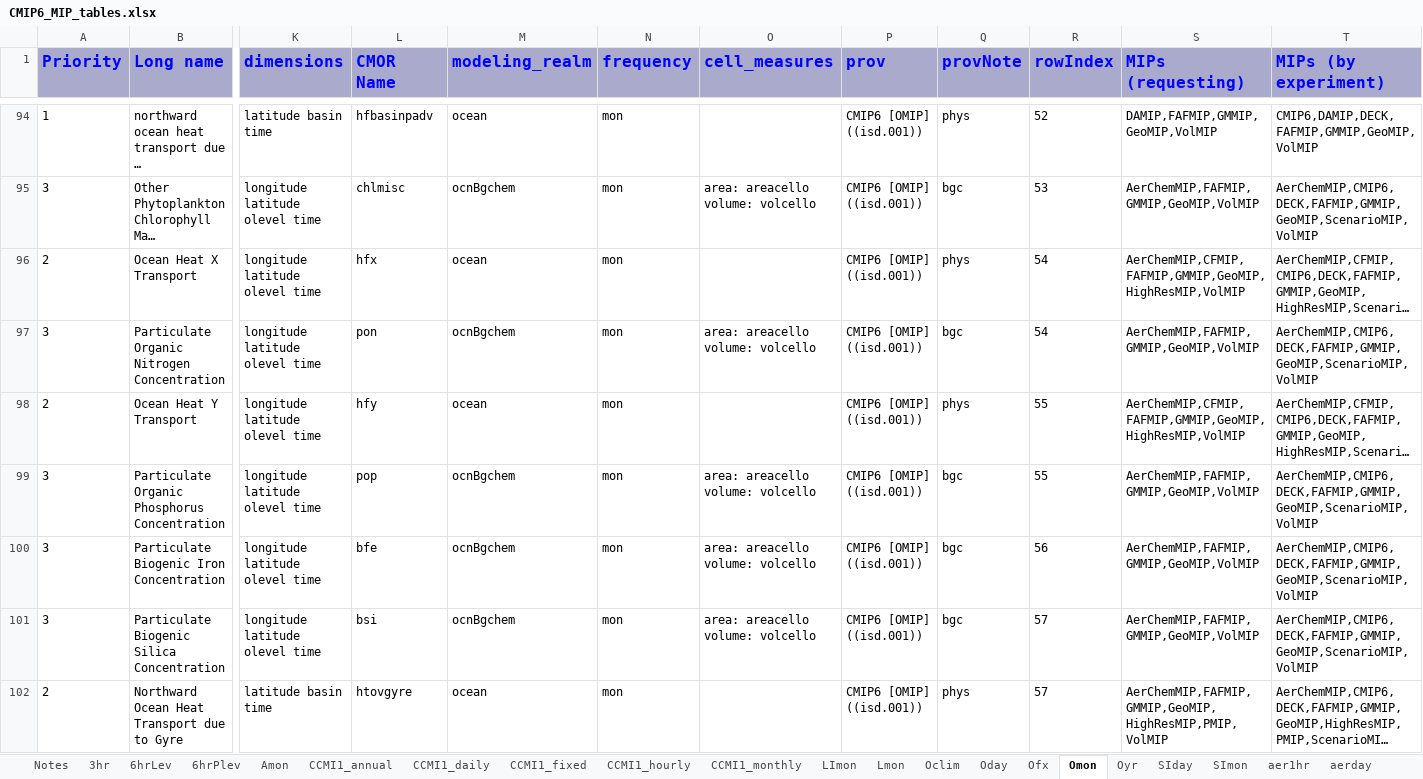
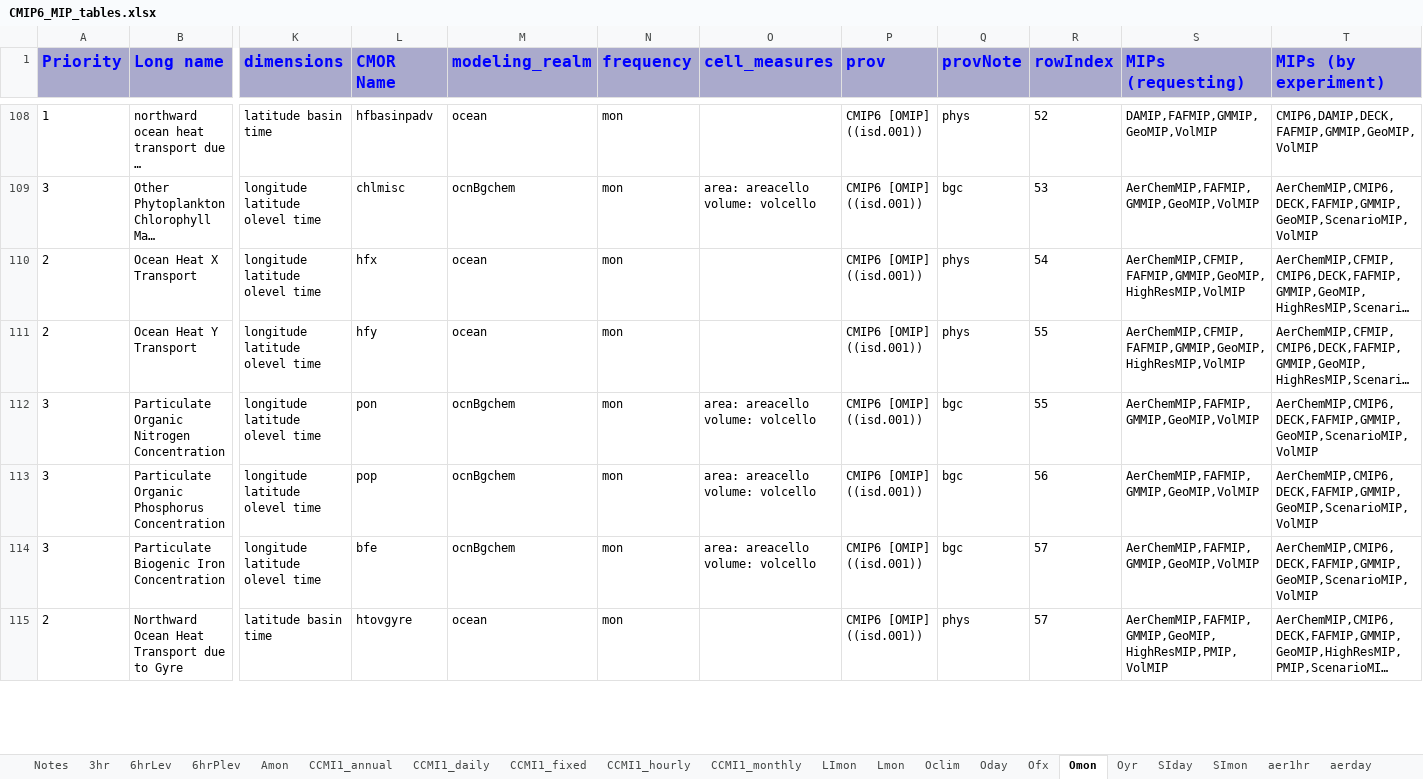
Before and after one commit to zklaus-cmip6/CMIP6dreq, an Excel workbook: dreqPy/docs/CMIP6_MIP_tables.xlsx, sheet Omon, drawn as a sheet; only a part is shown, gaps mark what is left out; long unchanged cells end in …; values as stored, in another font and other column widths than the file's, no borders; removed rows and columns are numbered as before the commit, all else as after; rows hold the shown columns only; the diff covers the shown part only; the diff names each change by its address in the sheet, - before the commit and + after, or states it on an @@ line.

Commit message:
resolved some bugs in volume estimate and cf3hr variable definitions
git-svn-id: http://proj.badc.rl.ac.uk/svn/exarch/CMIP6dreq/trunk@606 89a36f9e-84b7-11e1-99bb-b993851fa097

```diff
--- a/dreqPy/docs/CMIP6_MIP_tables.xlsx (sheet Omon)
+++ b/dreqPy/docs/CMIP6_MIP_tables.xlsx (sheet Omon)
-row 97: 3 | Particulate Organic Nitrogen Concentration | longitude latitude olevel time | pon | ocnBgchem | mon | area: areacello volume: volcello | CMIP6 [OMIP] ((isd.001)) | bgc | 54 | AerChemMIP,FAFMIP,GMMIP,GeoMIP,VolMIP | AerChemMIP,CMIP6,DECK,FAFMIP,GMMIP,GeoMIP,ScenarioMIP,VolMIP
+row 112: 3 | Particulate Organic Nitrogen Concentration | longitude latitude olevel time | pon | ocnBgchem | mon | area: areacello volume: volcello | CMIP6 [OMIP] ((isd.001)) | bgc | 55 | AerChemMIP,FAFMIP,GMMIP,GeoMIP,VolMIP | AerChemMIP,CMIP6,DECK,FAFMIP,GMMIP,GeoMIP,ScenarioMIP,VolMIP
-R113 (rowIndex): 55
+R113 (rowIndex): 56
-R114 (rowIndex): 56
+R114 (rowIndex): 57
-row 101: 3 | Particulate Biogenic Silica Concentration | longitude latitude olevel time | bsi | ocnBgchem | mon | area: areacello volume: volcello | CMIP6 [OMIP] ((isd.001)) | bgc | 57 | AerChemMIP,FAFMIP,GMMIP,GeoMIP,VolMIP | AerChemMIP,CMIP6,DECK,FAFMIP,GMMIP,GeoMIP,ScenarioMIP,VolMIP
```
Also changed, not shown: 27 added rows, 26 removed rows and 127 edited cells elsewhere in this sheet, sheet aermonthly, sheet Oyr, sheet 6hrPlev, sheet emYr, sheet cf3hr, sheet SImon, 17 more sheets, other sheet tabs, 3 other files.
